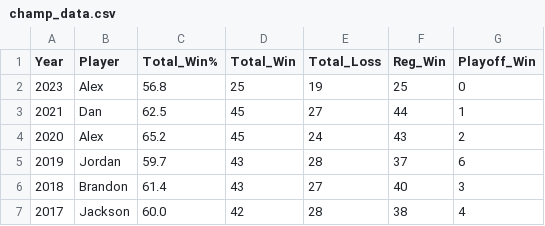
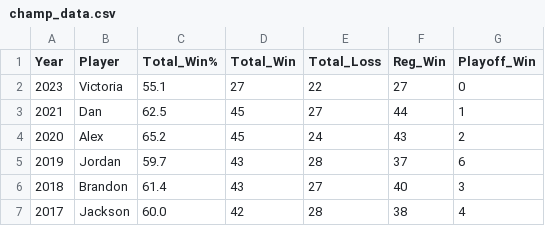
Before and after one commit to jp-wright/picks_pool_streamlit, a CSV file: data/output/email_tables/champ_data.csv, drawn as a sheet.

```diff
--- a/data/output/email_tables/champ_data.csv
+++ b/data/output/email_tables/champ_data.csv
@@ -1,3 +1,3 @@
 Year,Player,Total_Win%,Total_Win,Total_Loss,Reg_Win,Playoff_Win
-2023,Alex,56.8,25,19,25,0
+2023,Victoria,55.1,27,22,27,0
 2021,Dan,62.5,45,27,44,1
```
Also changed, not shown: data/output/email_tables/best_worst_picks_data.csv, data/output/email_tables/career_data.csv, 9 other files.
